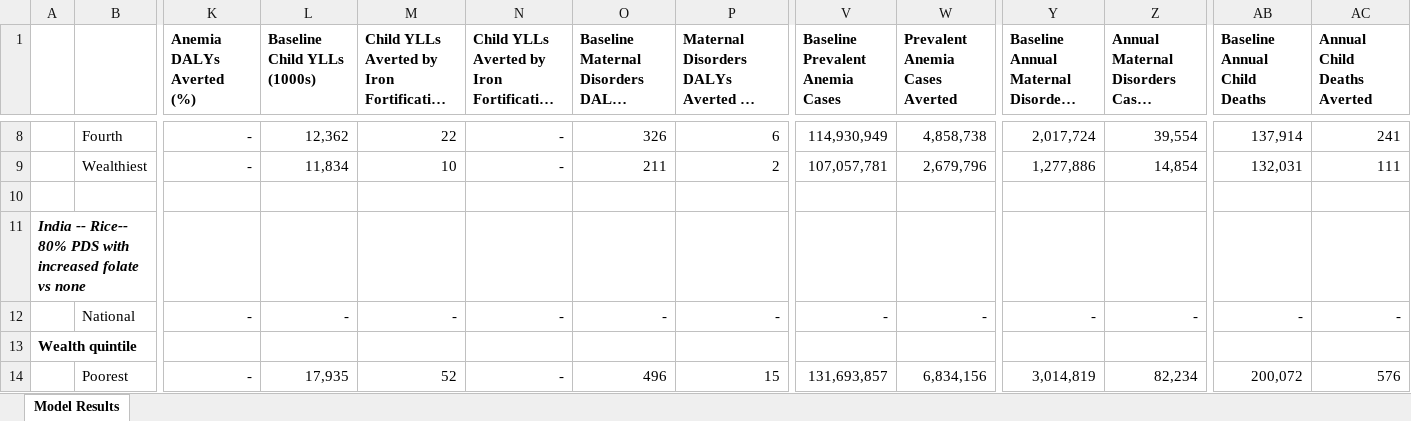
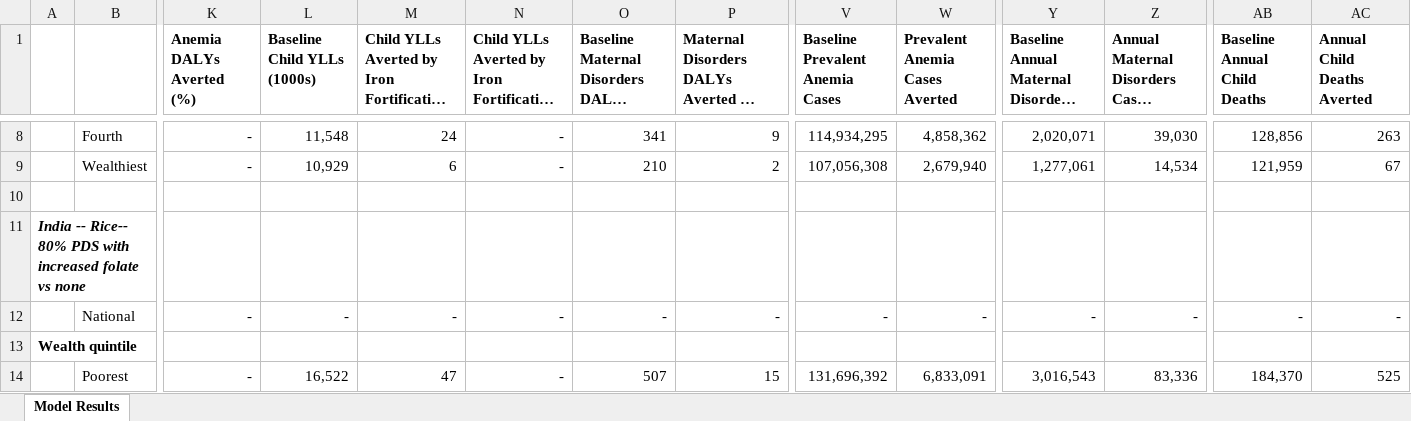
Before and after one commit to ihmeuw/vivarium_gates_lsff_2026, an Excel workbook: 5000_analyze_results/results_spreadsheet.xlsx, sheet Model Results, drawn as a sheet; only a part is shown, gaps mark what is left out; long unchanged cells end in …; values as stored, in another font and other column widths than the file's, no borders; the diff covers the shown part only; the diff names each change by its address in the sheet, - before the commit and + after, or states it on an @@ line.

```diff
--- a/5000_analyze_results/results_spreadsheet.xlsx (sheet Model Results)
+++ b/5000_analyze_results/results_spreadsheet.xlsx (sheet Model Results)
-L8 (Baseline Child YLLs (1000s)): 12,362
+L8 (Baseline Child YLLs (1000s)): 11,548
-M8: 22
+M8: 24
-O8: 326
+O8: 341
-P8: 6
+P8: 9
-V8 (Baseline Prevalent Anemia Cases): 114,930,949
+V8 (Baseline Prevalent Anemia Cases): 114,934,295
-W8 (Prevalent Anemia Cases Averted): 4,858,738
+W8 (Prevalent Anemia Cases Averted): 4,858,362
-Y8: 2,017,724
+Y8: 2,020,071
-Z8: 39,554
+Z8: 39,030
-AB8 (Baseline Annual Child Deaths): 137,914
+AB8 (Baseline Annual Child Deaths): 128,856
-AC8 (Annual Child Deaths Averted): 241
+AC8 (Annual Child Deaths Averted): 263
-L9 (Baseline Child YLLs (1000s)): 11,834
+L9 (Baseline Child YLLs (1000s)): 10,929
-M9: 10
+M9: 6
-O9: 211
+O9: 210
-V9 (Baseline Prevalent Anemia Cases): 107,057,781
+V9 (Baseline Prevalent Anemia Cases): 107,056,308
-W9 (Prevalent Anemia Cases Averted): 2,679,796
+W9 (Prevalent Anemia Cases Averted): 2,679,940
-Y9: 1,277,886
+Y9: 1,277,061
-Z9: 14,854
+Z9: 14,534
-AB9 (Baseline Annual Child Deaths): 132,031
+AB9 (Baseline Annual Child Deaths): 121,959
-AC9 (Annual Child Deaths Averted): 111
+AC9 (Annual Child Deaths Averted): 67
-L14 (Baseline Child YLLs (1000s)): 17,935
+L14 (Baseline Child YLLs (1000s)): 16,522
-M14: 52
+M14: 47
-O14: 496
+O14: 507
-V14 (Baseline Prevalent Anemia Cases): 131,693,857
+V14 (Baseline Prevalent Anemia Cases): 131,696,392
-W14 (Prevalent Anemia Cases Averted): 6,834,156
+W14 (Prevalent Anemia Cases Averted): 6,833,091
-Y14: 3,014,819
+Y14: 3,016,543
-Z14: 82,234
+Z14: 83,336
-AB14 (Baseline Annual Child Deaths): 200,072
+AB14 (Baseline Annual Child Deaths): 184,370
-AC14 (Annual Child Deaths Averted): 576
+AC14 (Annual Child Deaths Averted): 525
```
Also changed, not shown: 158 edited cells elsewhere in this sheet, 35 other files.
